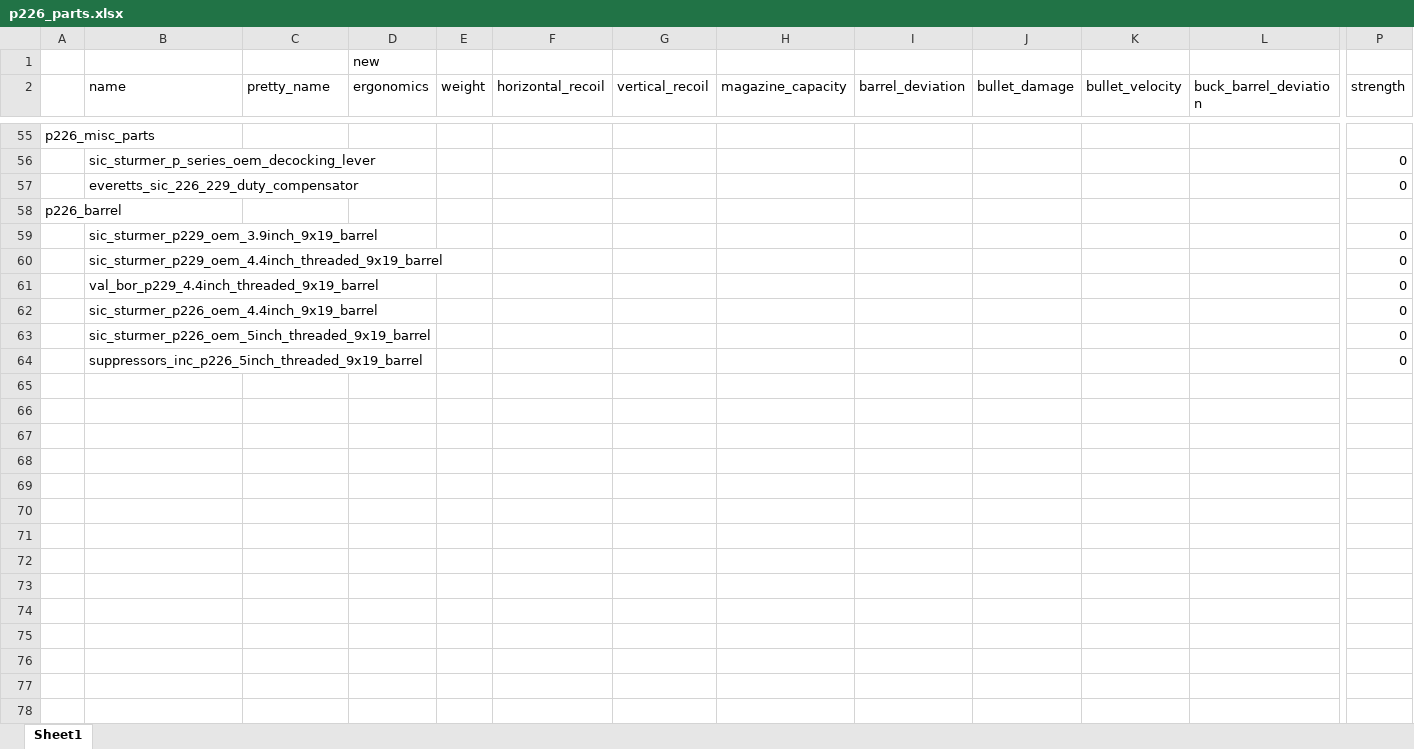
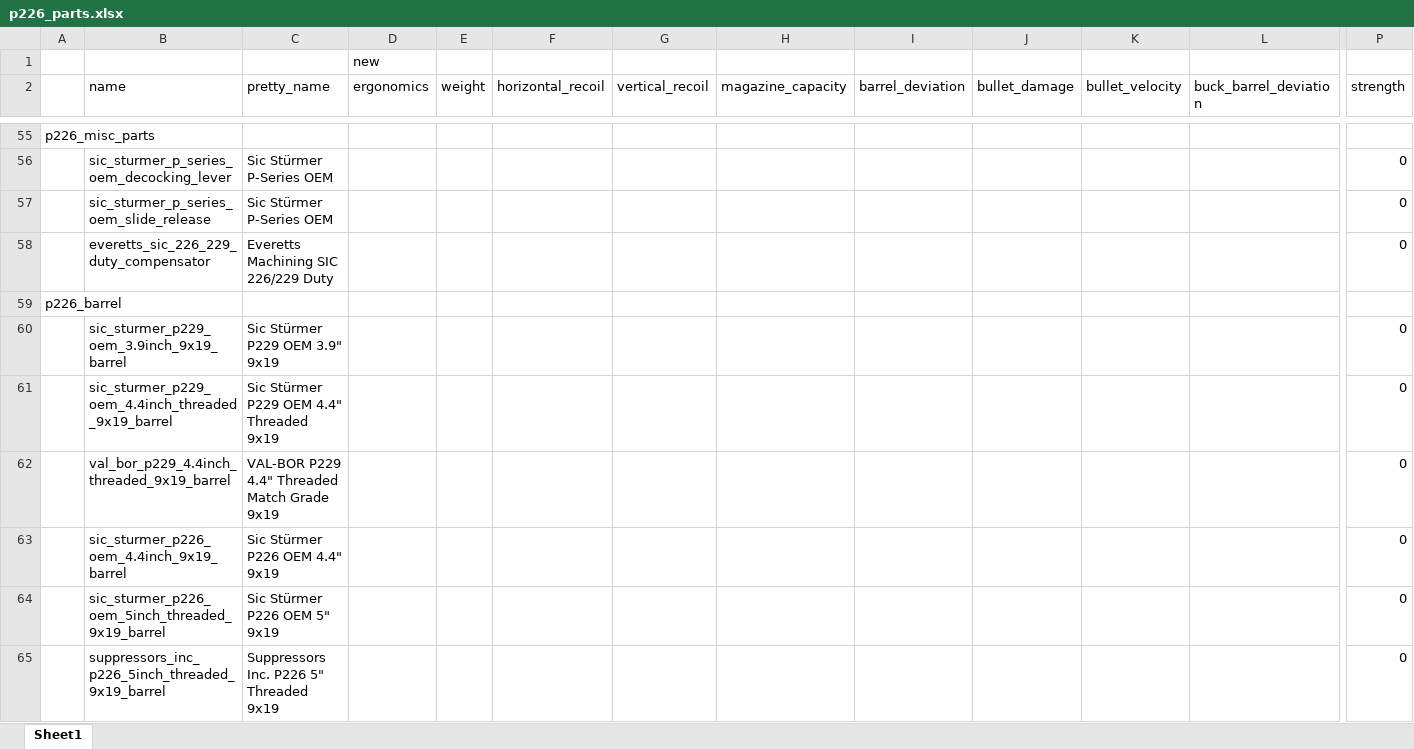
Before and after one commit to recoil-group/deadline-balancing, an Excel workbook: changes/p226_parts.xlsx, sheet Sheet1, drawn as a sheet; only a part is shown, gaps mark what is left out; values as stored, in another font and other column widths than the file's, no borders; addresses are those after the commit; rows hold the shown columns only; the diff covers the shown part only; the diff names each change by its address in the sheet, - before the commit and + after, or states it on an @@ line.

Commit message:
p226 parts pretty names

```diff
--- a/changes/p226_parts.xlsx (sheet Sheet1)
+++ b/changes/p226_parts.xlsx (sheet Sheet1)
-C56 (pretty_name): (empty)
+C56 (pretty_name): Sic Stürmer P-Series OEM
+row 57:  | sic_sturmer_p_series_oem_slide_release | Sic Stürmer P-Series OEM |  |  |  |  |  |  |  |  |  | 0
-C58 (pretty_name): (empty)
+C58 (pretty_name): Everetts Machining SIC 226/229 Duty
-C60 (pretty_name): (empty)
+C60 (pretty_name): Sic Stürmer P229 OEM 3.9" 9x19
-C61 (pretty_name): (empty)
+C61 (pretty_name): Sic Stürmer P229 OEM 4.4" Threaded 9x19
-C62 (pretty_name): (empty)
+C62 (pretty_name): VAL-BOR P229 4.4" Threaded Match Grade 9x19
-C63 (pretty_name): (empty)
+C63 (pretty_name): Sic Stürmer P226 OEM 4.4" 9x19
-C64 (pretty_name): (empty)
+C64 (pretty_name): Sic Stürmer P226 OEM 5" 9x19
-C65 (pretty_name): (empty)
+C65 (pretty_name): Suppressors Inc. P226 5" Threaded 9x19
```
Also changed, not shown: 42 edited cells elsewhere in this sheet, formulas that keep their value, 1 other file.
